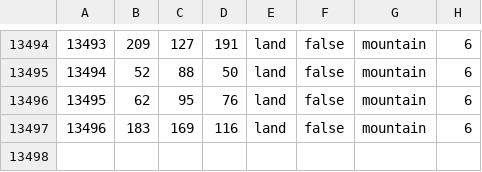
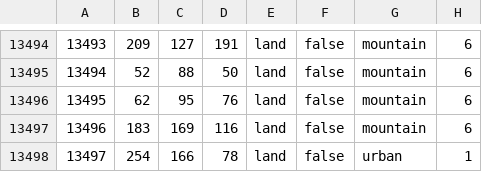
Before and after one commit to powerblo/End-of-a-New-Beginning, a CSV file: toi/map/definition.csv, drawn as a sheet; only a part is shown, gaps mark what is left out.

```diff
--- a/toi/map/definition.csv
+++ b/toi/map/definition.csv
@@ -13497 +13497,2 @@
 13496;183;169;116;land;false;mountain;6
+13497;254;166;78;land;false;urban;1
```
Also changed, not shown: 16 other files.
